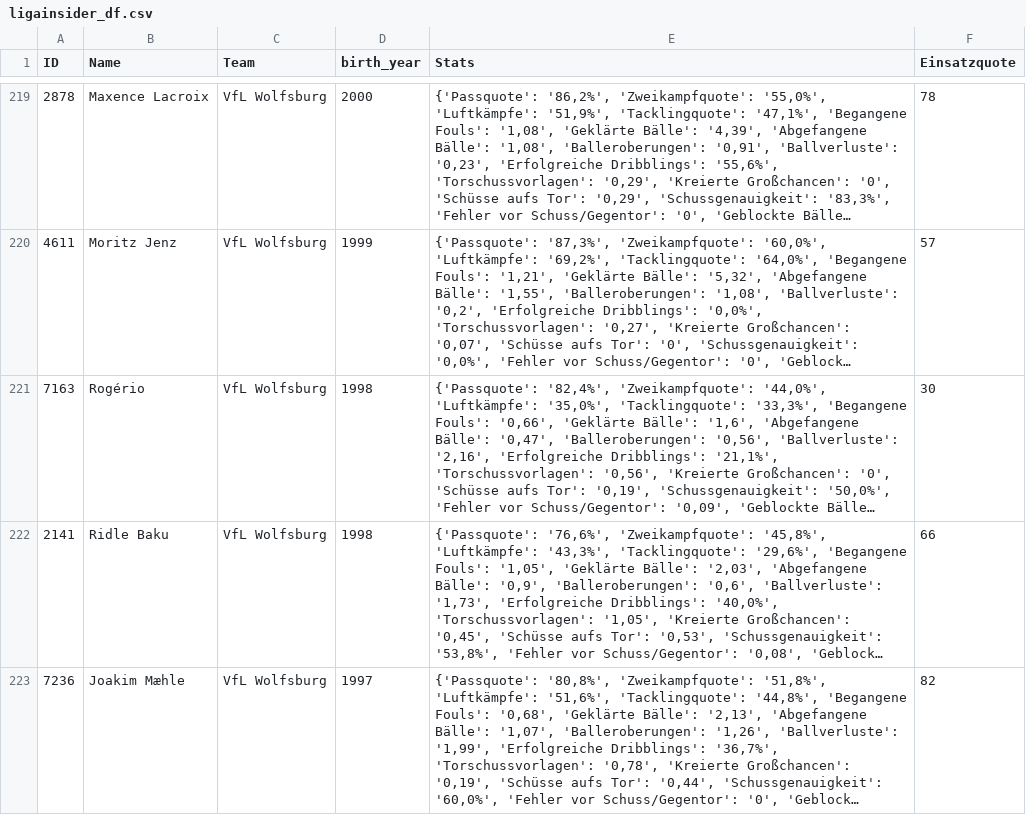
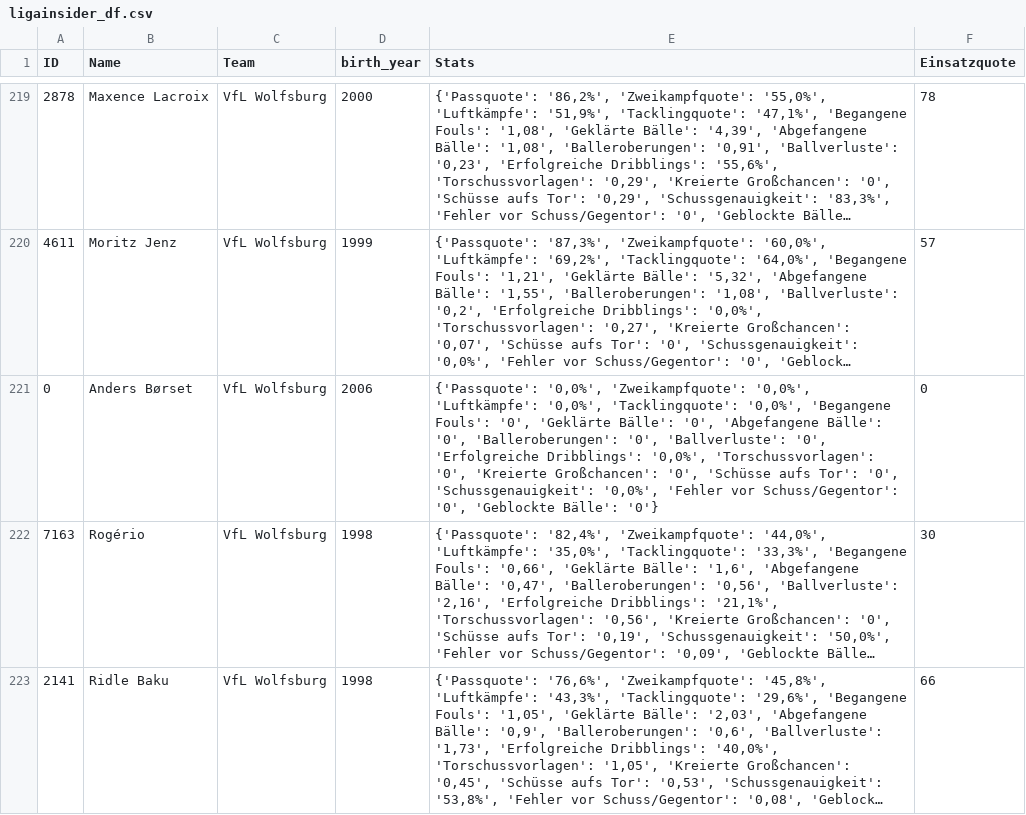
Before and after one commit to buenavista62/kickbased, a CSV file: data/ligainsider_df.csv, drawn as a sheet; only a part is shown, gaps mark what is left out; the shorter side is filled out with more unchanged rows; long unchanged cells end in …; the diff names each change by its address in the sheet, - before the commit and + after, or states it on an @@ line.

Commit message:
Automated data update

```diff
--- a/data/ligainsider_df.csv
+++ b/data/ligainsider_df.csv
+row 221: 0 | Anders Børset | VfL Wolfsburg | 2006 | {'Passquote': '0,0%', 'Zweikampfquote': '0,0%', 'Luftkämpfe': '0,0%', 'Tacklingquote': '0,0%', 'Begangene Fouls': '0', 'Geklärte Bälle': '0', 'Abgefangene Bälle': '0', 'Balleroberungen': '0', 'Ballverluste': '0', 'Erfolgreiche Dribblings': '0,0%', 'Torschussvorlagen': '0', 'Kreierte Großchancen': '0', 'Schüsse aufs Tor': '0', 'Schussgenauigkeit': '0,0%', 'Fehler vor Schuss/Gegentor': '0', 'Geblockte Bälle': '0'} | 0
```
Also changed, not shown: 1 other file.
